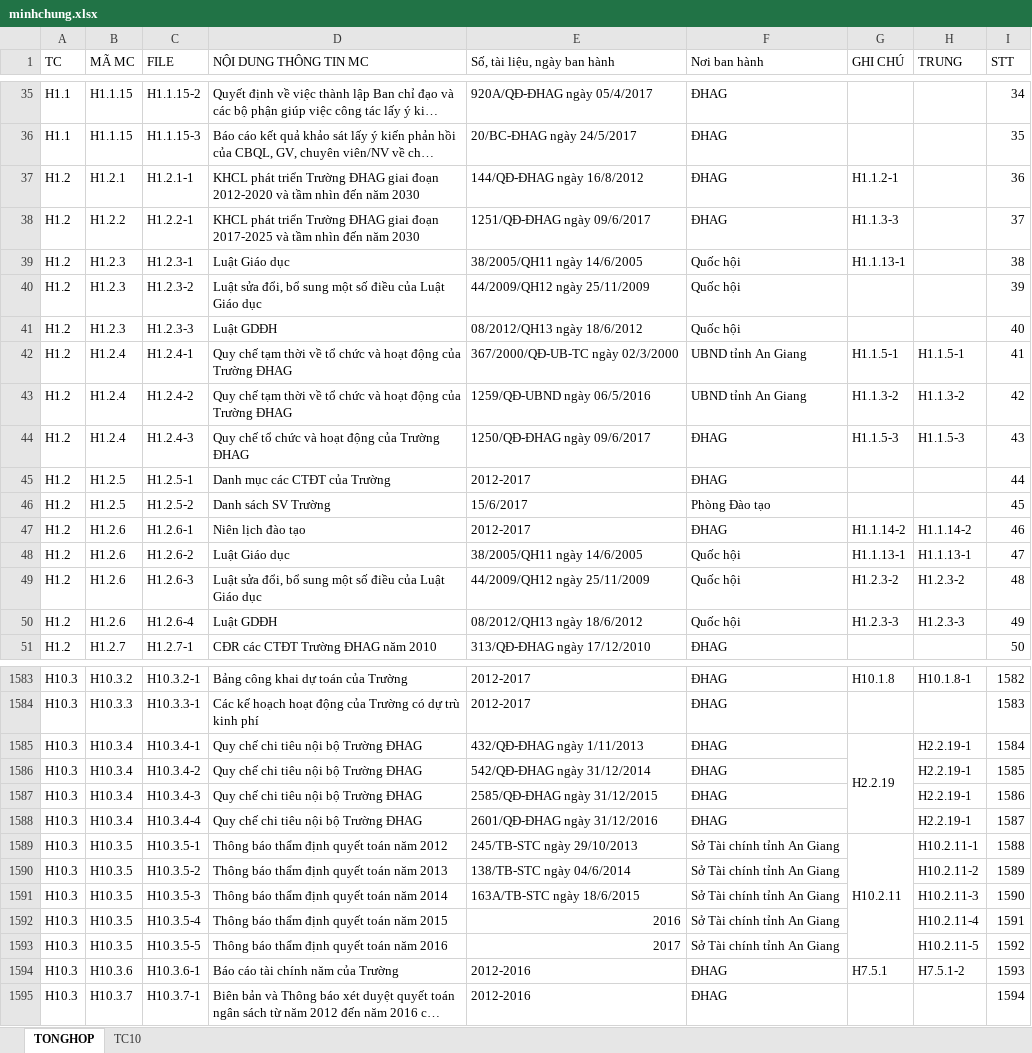
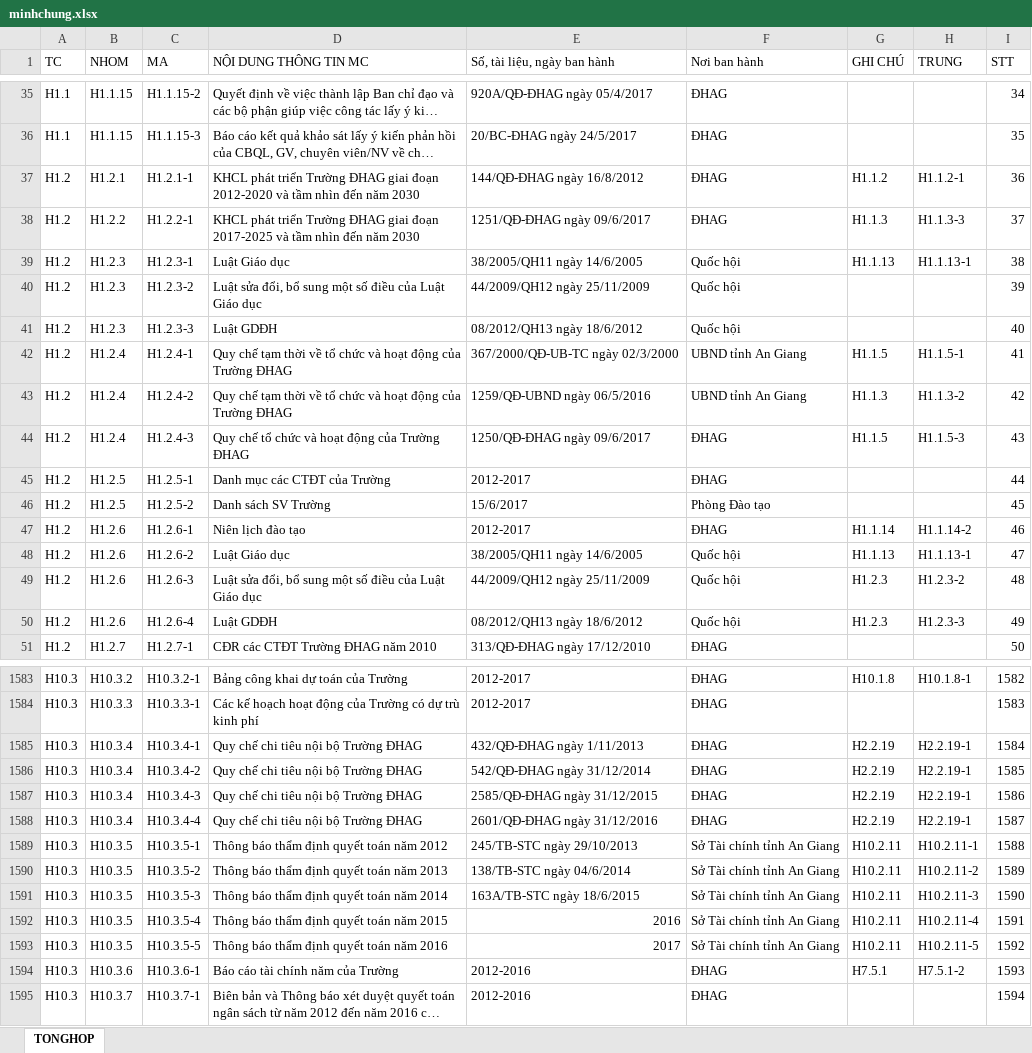
Before and after one commit to trungminhphan/hsmc, an Excel workbook: import/minhchung.xlsx, sheet TONGHOP, drawn as a sheet; only a part is shown, gaps mark what is left out; long unchanged cells end in …; values as stored, in another font and other column widths than the file's, no cell formats; conditional formats not drawn; the diff covers the shown part only; the diff names each change by its address in the sheet, - before the commit and + after, or states it on an @@ line.

```diff
--- a/import/minhchung.xlsx (sheet TONGHOP)
+++ b/import/minhchung.xlsx (sheet TONGHOP)
-sheet tab: TC10
-B1: MÃ MC
+B1: NHOM
-C1: FILE
+C1: MA
-G37 (GHI CHÚ): H1.1.2-1
+G37 (GHI CHÚ): H1.1.2
-H37 (TRUNG): (empty)
+H37 (TRUNG): H1.1.2-1
-G38 (GHI CHÚ): H1.1.3-3
+G38 (GHI CHÚ): H1.1.3
-H38 (TRUNG): (empty)
+H38 (TRUNG): H1.1.3-3
-G39 (GHI CHÚ): H1.1.13-1
+G39 (GHI CHÚ): H1.1.13
-H39 (TRUNG): (empty)
+H39 (TRUNG): H1.1.13-1
-G42 (GHI CHÚ): H1.1.5-1
+G42 (GHI CHÚ): H1.1.5
-G43 (GHI CHÚ): H1.1.3-2
+G43 (GHI CHÚ): H1.1.3
-G44 (GHI CHÚ): H1.1.5-3
+G44 (GHI CHÚ): H1.1.5
-G47 (GHI CHÚ): H1.1.14-2
+G47 (GHI CHÚ): H1.1.14
-G48 (GHI CHÚ): H1.1.13-1
+G48 (GHI CHÚ): H1.1.13
-G49 (GHI CHÚ): H1.2.3-2
+G49 (GHI CHÚ): H1.2.3
-G50 (GHI CHÚ): H1.2.3-3
+G50 (GHI CHÚ): H1.2.3
-G1585:G1588 merged
-G1586:G1588 (GHI CHÚ): (empty)
+G1586:G1588 (GHI CHÚ): H2.2.19
-G1589:G1593 merged
-G1590:G1593 (GHI CHÚ): (empty)
+G1590:G1593 (GHI CHÚ): H10.2.11
```
Also changed, not shown: 48 edited cells and merged cells elsewhere in this sheet, cell formats, formulas that keep their value, 6 other files.
